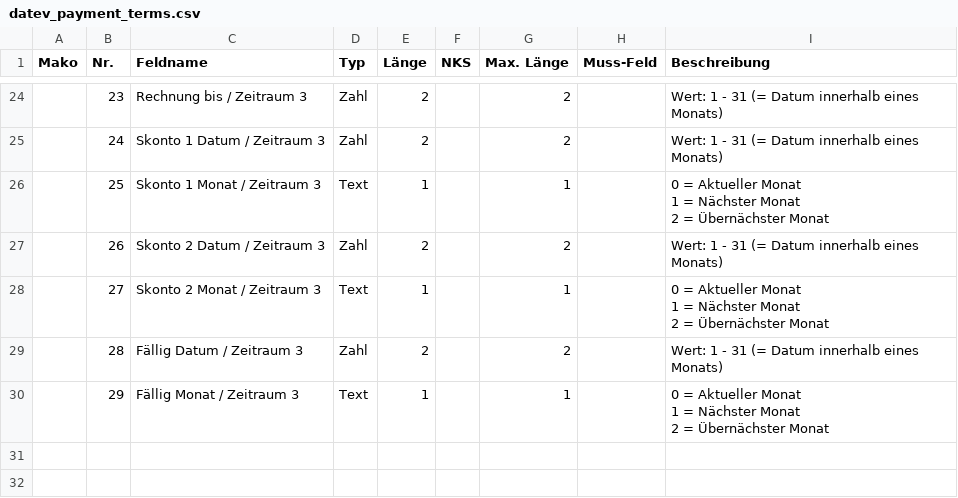
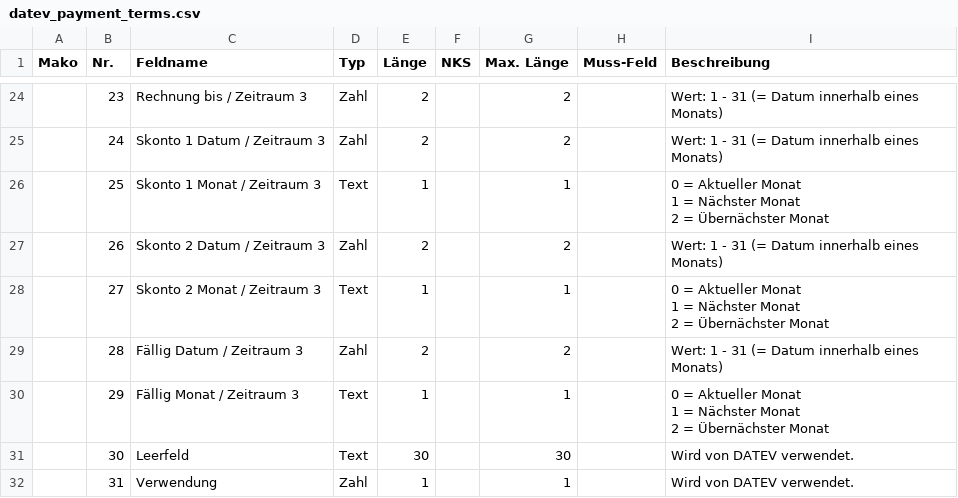
Before and after one commit to NicolaiHolzwerkstaettenKG/V12, a CSV file: eco/ecoservice_financeinterface_master_data/static/csv/datev_payment_terms.csv, drawn as a sheet; only a part is shown, gaps mark what is left out; the diff names each change by its address in the sheet, - before the commit and + after, or states it on an @@ line.

```diff
--- a/eco/ecoservice_financeinterface_master_data/static/csv/datev_payment_terms.csv
+++ b/eco/ecoservice_financeinterface_master_data/static/csv/datev_payment_terms.csv
+row 31:  | 30 | Leerfeld | Text | 30 |  | 30 |  | Wird von DATEV verwendet.
+row 32:  | 31 | Verwendung | Zahl | 1 |  | 1 |  | Wird von DATEV verwendet.
```
Also changed, not shown: eco/ecoservice_financeinterface_master_data/static/csv/datev_accounts_payable.csv, eco/ecoservice_financeinterface_master_data/static/csv/datev_accounts_receivable.csv, 6 other files.
